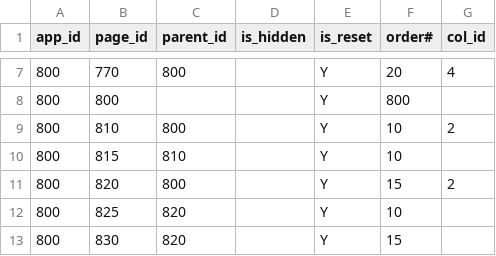
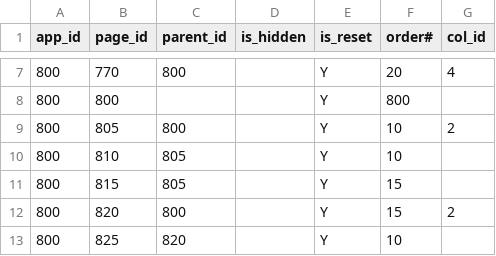
Before and after one commit to jkvetina/MASTER, a CSV file: database/data/app_navigation.csv, drawn as a sheet; only a part is shown, gaps mark what is left out; the shorter side is filled out with more unchanged rows.

```diff
--- a/database/data/app_navigation.csv
+++ b/database/data/app_navigation.csv
@@ -8,4 +8,5 @@
 800;800;"";"";"Y";800;""
-800;810;800;"";"Y";10;2
-800;815;810;"";"Y";10;""
+800;805;800;"";"Y";10;2
+800;810;805;"";"Y";10;""
+800;815;805;"";"Y";15;""
 800;820;800;"";"Y";15;2
```
Also changed, not shown: 6 other files.
